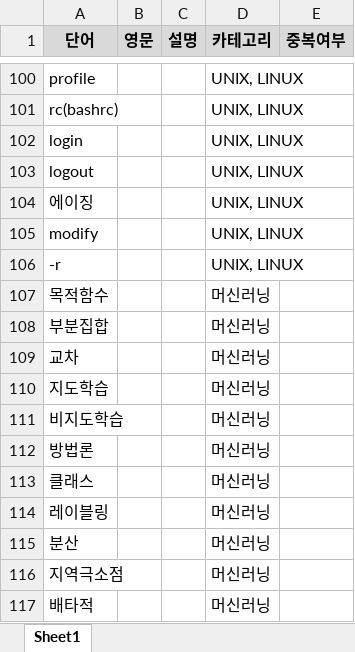
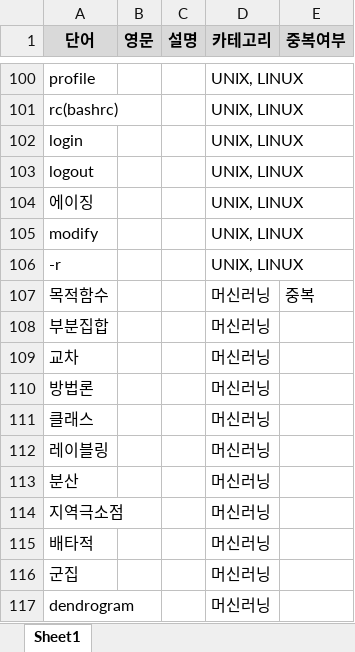
Before and after one commit to whdrns2013/whdrns2013.github.io, an Excel workbook: assets/xlsx/word_list_computerscience.xlsx, sheet Sheet1, drawn as a sheet; only a part is shown, gaps mark what is left out; the shorter side is filled out with more unchanged rows; values as stored, in another font and other column widths than the file's, no borders; removed rows and columns are numbered as before the commit, all else as after; the diff covers the shown part only; the diff names each change by its address in the sheet, - before the commit and + after, or states it on an @@ line.

```diff
--- a/assets/xlsx/word_list_computerscience.xlsx (sheet Sheet1)
+++ b/assets/xlsx/word_list_computerscience.xlsx (sheet Sheet1)
-E107 (중복여부): (empty)
+E107 (중복여부): 중복
-row 110: 지도학습 |  |  | 머신러닝
-row 111: 비지도학습 |  |  | 머신러닝
```
Also changed, not shown: 32 added rows elsewhere in this sheet, formulas that keep their value, assets/xlsx/00_content_list.xlsx, 7 other files.
